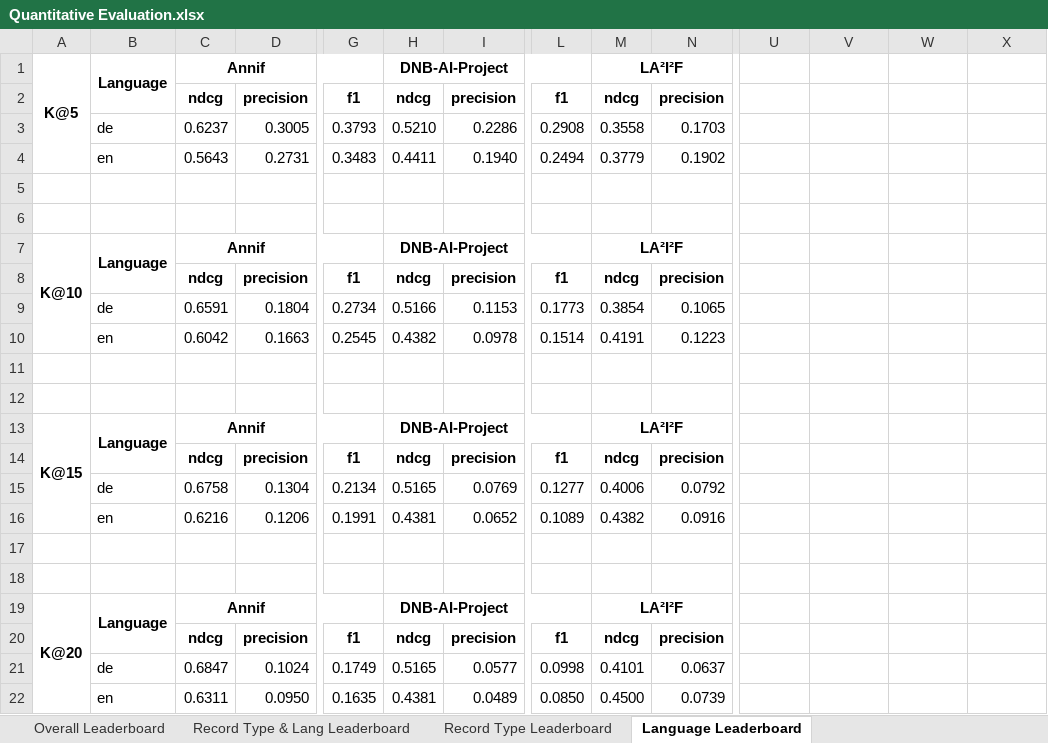
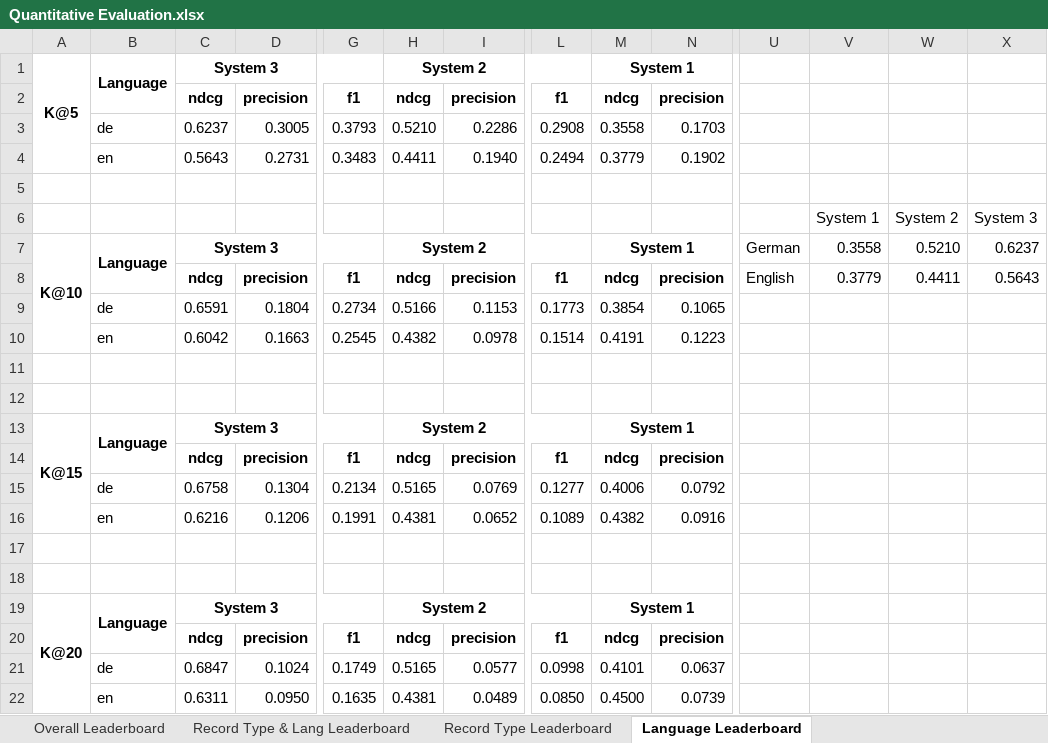
Before and after one commit to sciknoworg/tib-sid, an Excel workbook: evaluation/results/Quantitative Evaluation.xlsx, sheet Language Leaderboard, drawn as a sheet; only a part is shown, gaps mark what is left out; values as stored, in another font and other column widths than the file's, no borders; charts and pictures not drawn; removed rows and columns are numbered as before the commit, all else as after; rows hold the shown columns only; the diff names each change by its address in the sheet, - before the commit and + after, or states it on an @@ line.

```diff
--- a/evaluation/results/Quantitative Evaluation.xlsx (sheet Language Leaderboard)
+++ b/evaluation/results/Quantitative Evaluation.xlsx (sheet Language Leaderboard)
-C1: Annif
+C1: System 3
-H1: DNB-AI-Project
+H1: System 2
-M1: LA²I²F
+M1: System 1
-row 6: (empty)
+row 6:  |  |  |  |  |  |  |  |  |  |  | System 1 | System 2 | System 3
-row 7: K@10 | Language | Annif |  |  | DNB-AI-Project |  |  | LA²I²F
+row 7: K@10 | Language | System 3 |  |  | System 2 |  |  | System 1 |  | German | 0.3558 | 0.5210 | 0.6237
-U8: (empty)
+U8: English
-V8: (empty)
+V8: 0.3779
-W8: (empty)
+W8: 0.4411
-X8: (empty)
+X8: 0.5643
-C13: Annif
+C13: System 3
-H13: DNB-AI-Project
+H13: System 2
-M13: LA²I²F
+M13: System 1
-C19: Annif
+C19: System 3
-H19: DNB-AI-Project
+H19: System 2
-M19: LA²I²F
+M19: System 1
```
Also changed, not shown: sheet Record Type Leaderboard, sheet Overall Leaderboard, sheet Record Type & Lang Leaderboard, charts or pictures, evaluation/results/Qualitative-Evaluation-Case1.xlsx, evaluation/results/Qualitative-Evaluation-Case2.xlsx, 1 other file.
